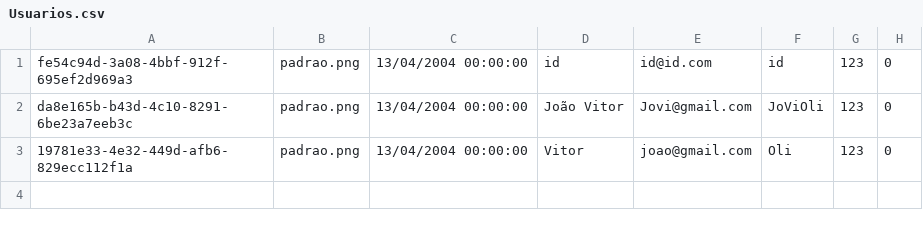
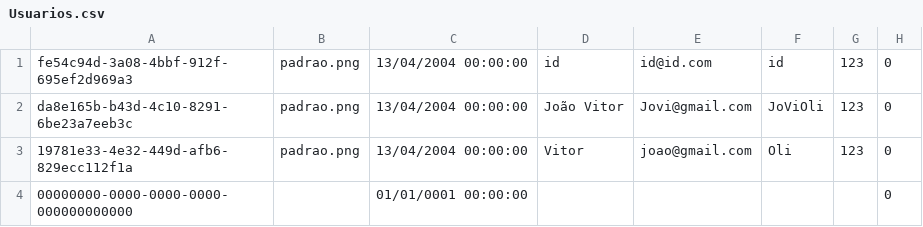
Before and after one commit to ViniciusLordelo/InstaDev-s, a CSV file: Database/Usuarios.csv, drawn as a sheet; the diff names each change by its address in the sheet, - before the commit and + after, or states it on an @@ line.

```diff
--- a/Database/Usuarios.csv
+++ b/Database/Usuarios.csv
+row 4: 00000000-0000-0000-0000-000000000000 |  | 01/01/0001 00:00:00 |  |  |  |  | 0
```
Also changed, not shown: 13 other files.
